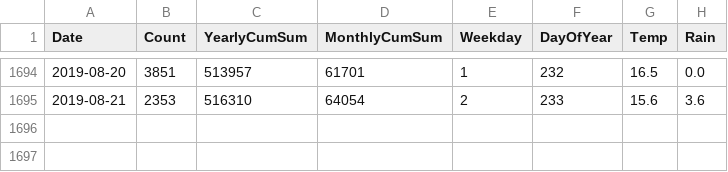
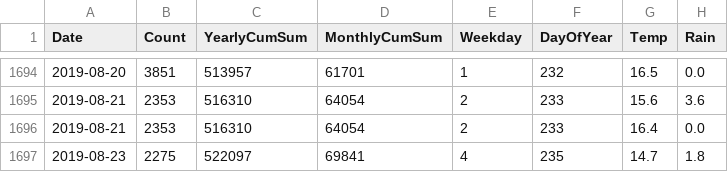
Before and after one commit to CoreyBurger/bikecounter, a CSV file: counts-100117730-export.csv, drawn as a sheet; only a part is shown, gaps mark what is left out; the diff names each change by its address in the sheet, - before the commit and + after, or states it on an @@ line.

Commit message:
update to today's data

```diff
--- a/counts-100117730-export.csv
+++ b/counts-100117730-export.csv
+row 1696: 2019-08-21 | 2353 | 516310 | 64054 | 2 | 233 | 16.4 | 0.0
+row 1697: 2019-08-23 | 2275 | 522097 | 69841 | 4 | 235 | 14.7 | 1.8
```
Also changed, not shown: weatherData0012.csv, 2 other files.
